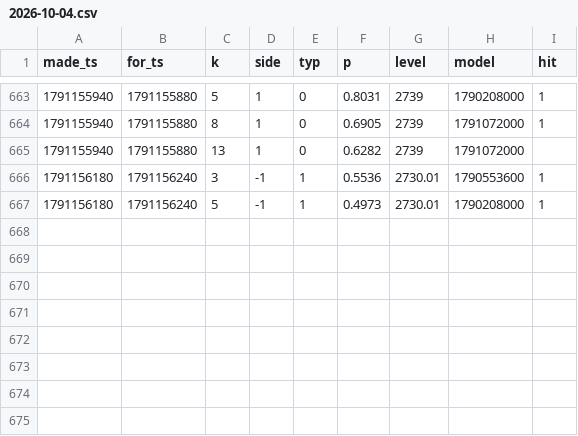
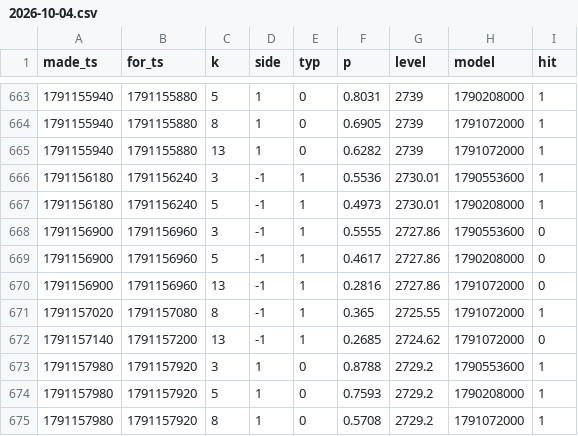
Before and after one commit to msmadanni88/trading-math-model, a CSV file: calls/2026-10-04.csv, drawn as a sheet; only a part is shown, gaps mark what is left out.

```diff
--- a/calls/2026-10-04.csv
+++ b/calls/2026-10-04.csv
@@ -664,4 +664,12 @@ made_ts,for_ts,k,side,typ,p,level,model,hit
 1791155940,1791155880,8,1,0,0.6905,2739,1791072000,1
-1791155940,1791155880,13,1,0,0.6282,2739,1791072000,
+1791155940,1791155880,13,1,0,0.6282,2739,1791072000,1
 1791156180,1791156240,3,-1,1,0.5536,2730.01,1790553600,1
 1791156180,1791156240,5,-1,1,0.4973,2730.01,1790208000,1
+1791156900,1791156960,3,-1,1,0.5555,2727.86,1790553600,0
+1791156900,1791156960,5,-1,1,0.4617,2727.86,1790208000,0
+1791156900,1791156960,13,-1,1,0.2816,2727.86,1791072000,0
+1791157020,1791157080,8,-1,1,0.365,2725.55,1791072000,1
+1791157140,1791157200,13,-1,1,0.2685,2724.62,1791072000,0
+1791157980,1791157920,3,1,0,0.8788,2729.2,1790553600,1
+1791157980,1791157920,5,1,0,0.7593,2729.2,1790208000,1
+1791157980,1791157920,8,1,0,0.5708,2729.2,1791072000,1
```
Also changed, not shown: candles/2026-10-04.csv, ledger/winrate.csv, 14 other files.
